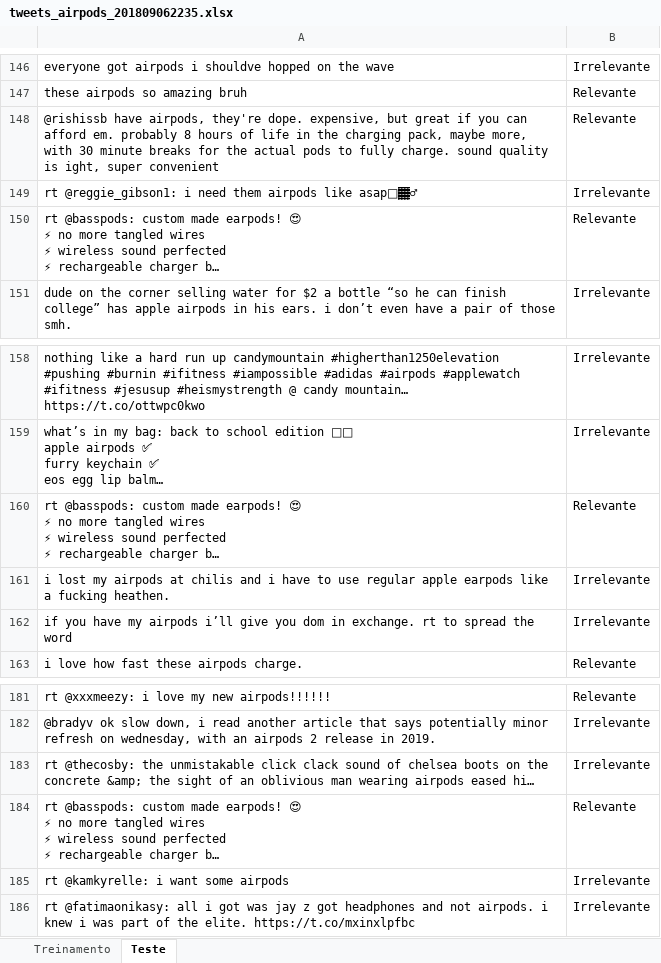
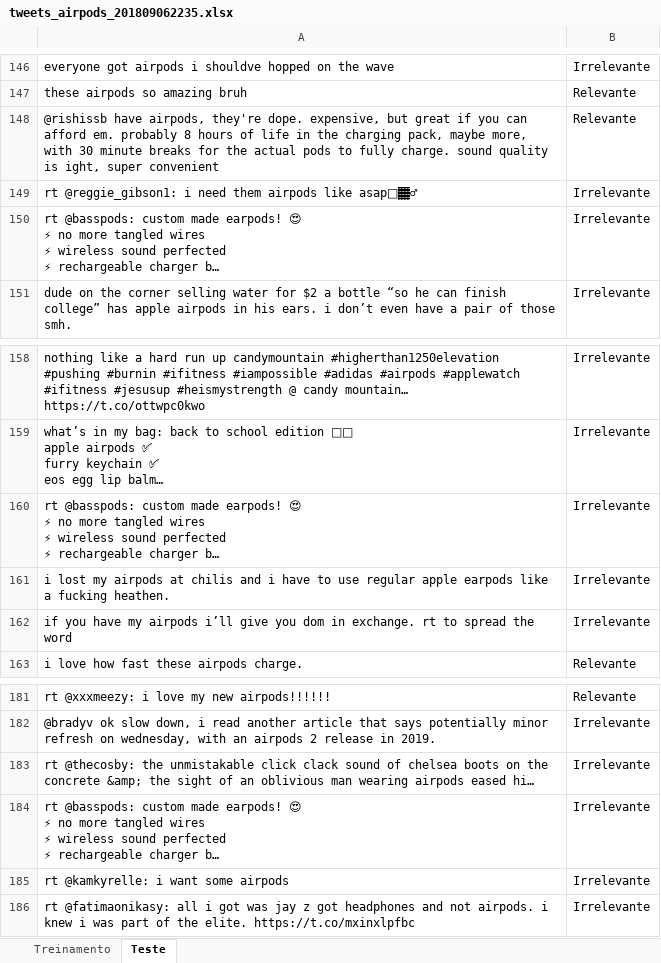
Before and after one commit to educunha15/Projeto-2-CD, an Excel workbook: tweets_airpods_201809062235.xlsx, sheet Teste, drawn as a sheet; only a part is shown, gaps mark what is left out; long unchanged cells end in …; values as stored, in another font and other column widths than the file's, no borders; the diff covers the shown part only; the diff names each change by its address in the sheet, - before the commit and + after, or states it on an @@ line.

```diff
--- a/tweets_airpods_201809062235.xlsx (sheet Teste)
+++ b/tweets_airpods_201809062235.xlsx (sheet Teste)
-B150: Relevante
+B150: Irrelevante
-B160: Relevante
+B160: Irrelevante
-B184: Relevante
+B184: Irrelevante
```
Also changed, not shown: 5 edited cells elsewhere in this sheet, sheet Treinamento, 1 other file.
